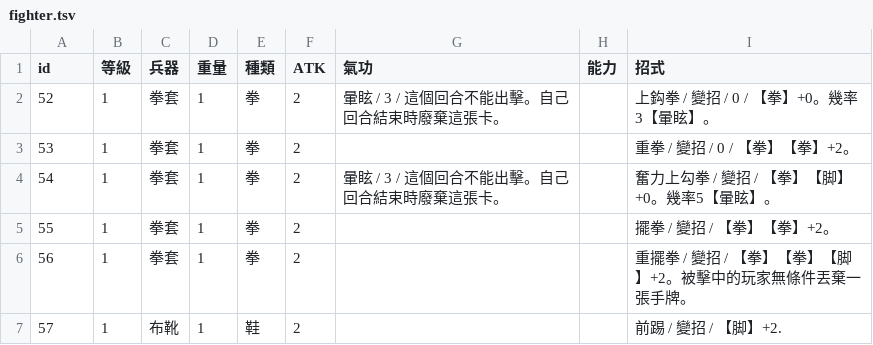
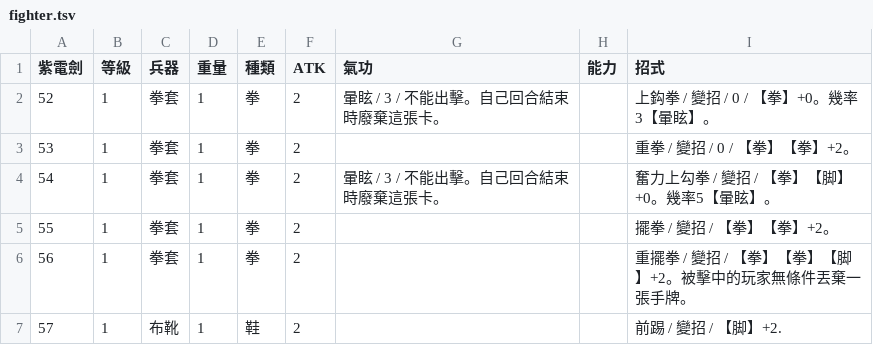
Before and after one commit to HanYu1983/particle, a TSV file: goapp/src/www/common/txt/fighter.tsv, drawn as a sheet; only a part is shown; the diff covers the shown part only; the diff names each change by its address in the sheet, - before the commit and + after, or states it on an @@ line.

```diff
--- a/goapp/src/www/common/txt/fighter.tsv
+++ b/goapp/src/www/common/txt/fighter.tsv
@@ column A (紫電劍) renumbered in row 1 @@
-G2 (氣功): 暈眩 / 3 / 這個回合不能出擊。自己回合結束時廢棄這張卡。
+G2 (氣功): 暈眩 / 3 / 不能出擊。自己回合結束時廢棄這張卡。
-G4 (氣功): 暈眩 / 3 / 這個回合不能出擊。自己回合結束時廢棄這張卡。
+G4 (氣功): 暈眩 / 3 / 不能出擊。自己回合結束時廢棄這張卡。
```
Also changed, not shown: 30 added rows and 5 edited cells elsewhere in this file, 2 other files.
